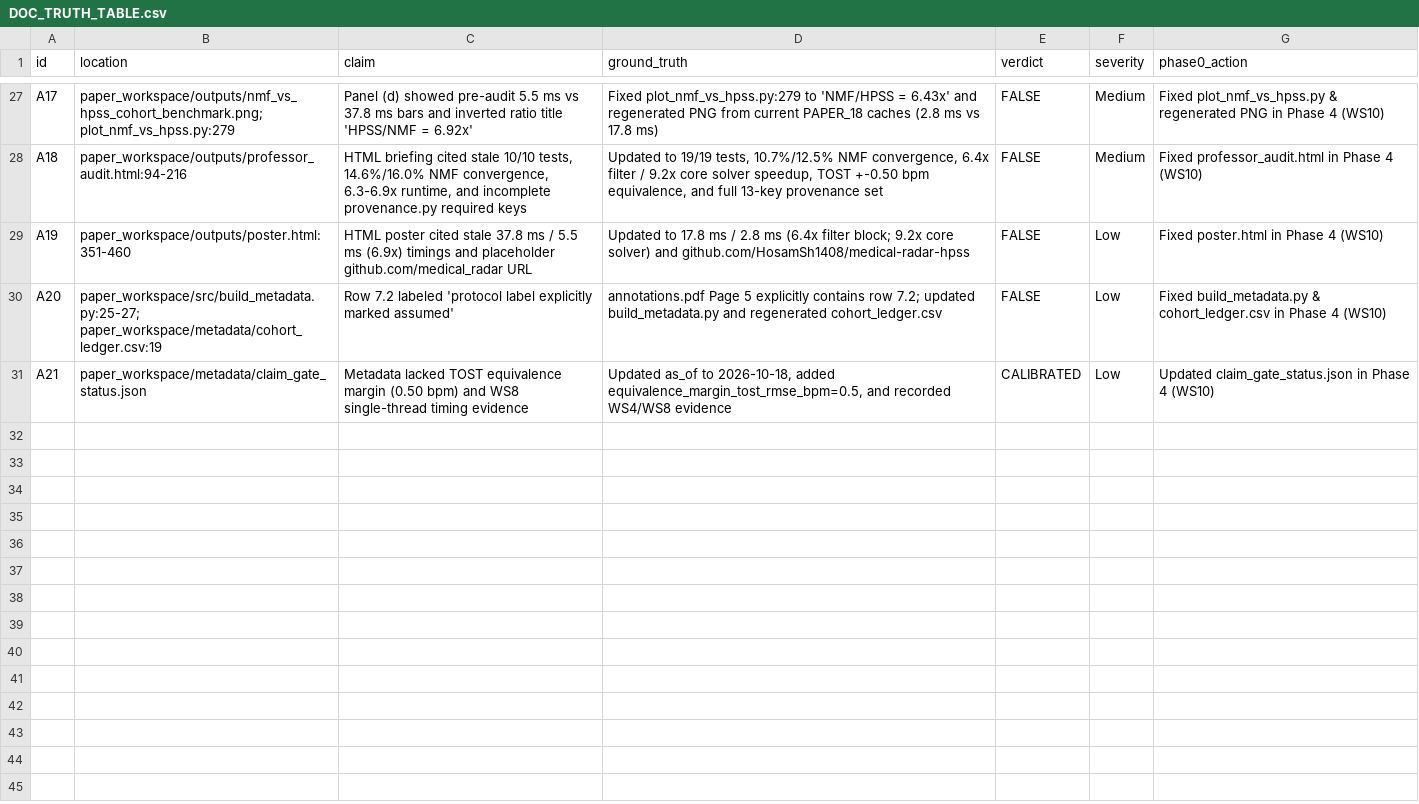
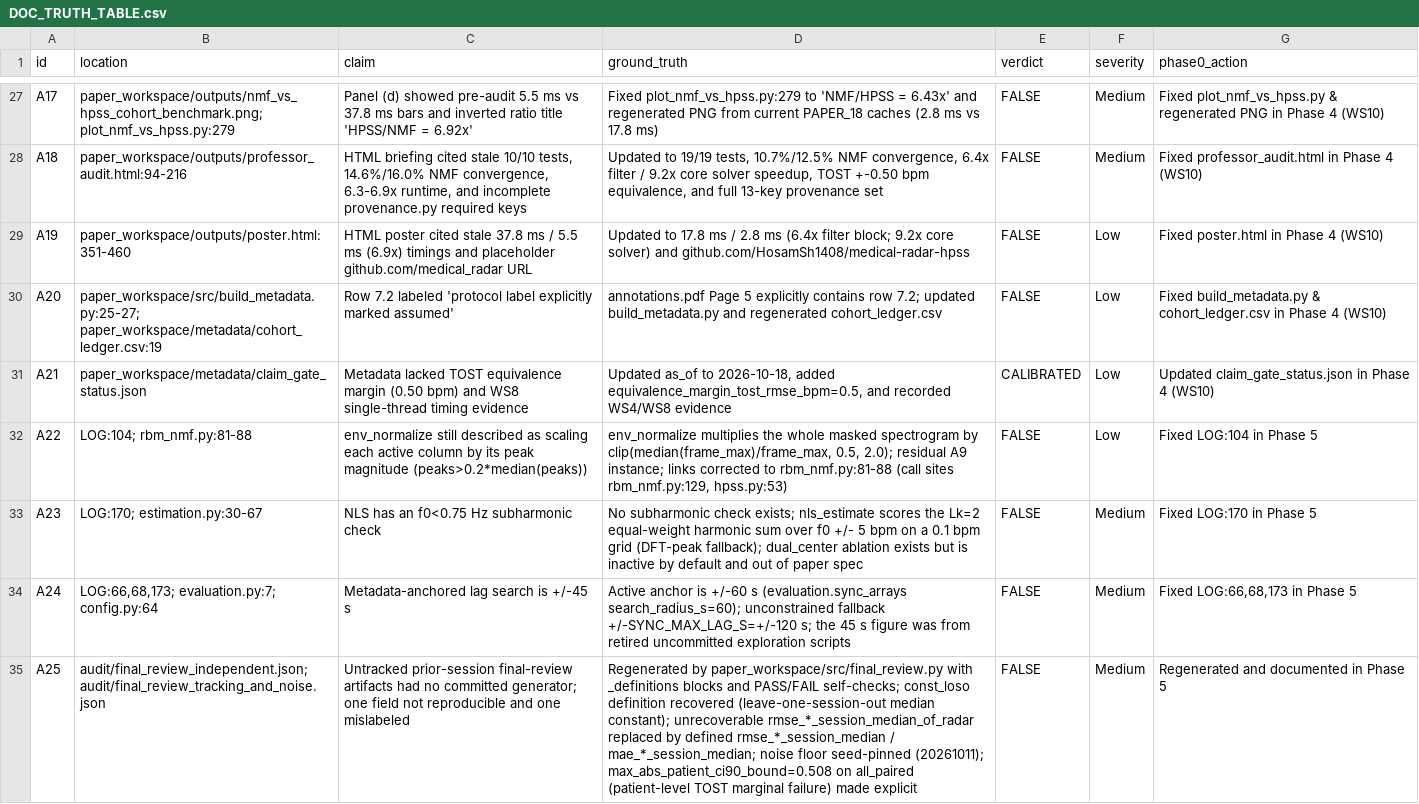
Before and after one commit to HosamSh1408/medical-radar-hpss, a CSV file: audit/DOC_TRUTH_TABLE.csv, drawn as a sheet; only a part is shown, gaps mark what is left out; the diff names each change by its address in the sheet, - before the commit and + after, or states it on an @@ line.

Commit message:
Phase 5 final independent review: reproducible final_review.py runner, A22-A25 reconciliations, and weakness inventory

```diff
--- a/audit/DOC_TRUTH_TABLE.csv
+++ b/audit/DOC_TRUTH_TABLE.csv
+row 32: A22 | LOG:104; rbm_nmf.py:81-88 | env_normalize still described as scaling each active column by its peak magnitude (peaks>0.2*median(peaks)) | env_normalize multiplies the whole masked spectrogram by clip(median(frame_max)/frame_max, 0.5, 2.0); residual A9 instance; links corrected to rbm_nmf.py:81-88 (call sites rbm_nmf.py:129, hpss.py:53) | FALSE | Low | Fixed LOG:104 in Phase 5
+row 33: A23 | LOG:170; estimation.py:30-67 | NLS has an f0<0.75 Hz subharmonic check | No subharmonic check exists; nls_estimate scores the Lk=2 equal-weight harmonic sum over f0 +/- 5 bpm on a 0.1 bpm grid (DFT-peak fallback); dual_center ablation exists but is inactive by default and out of paper spec | FALSE | Medium | Fixed LOG:170 in Phase 5
+row 34: A24 | LOG:66,68,173; evaluation.py:7; config.py:64 | Metadata-anchored lag search is +/-45 s | Active anchor is +/-60 s (evaluation.sync_arrays search_radius_s=60); unconstrained fallback +/-SYNC_MAX_LAG_S=+/-120 s; the 45 s figure was from retired uncommitted exploration scripts | FALSE | Medium | Fixed LOG:66,68,173 in Phase 5
+row 35: A25 | audit/final_review_independent.json; audit/final_review_tracking_and_noise.json | Untracked prior-session final-review artifacts had no committed generator; one field not reproducible and one mislabeled | Regenerated by paper_workspace/src/final_review.py with _definitions blocks and PASS/FAIL self-checks; const_loso definition recovered (leave-one-session-out median constant); unrecoverable rmse_*_session_median_of_radar replaced by defined rmse_*_session_median / mae_*_session_median; noise floor seed-pinned (20261011); max_abs_patient_ci90_bound=0.508 on all_paired (patient-level TOST marginal failure) made explicit | FALSE | Medium | Regenerated and documented in Phase 5
```
Also changed, not shown: 6 other files.
